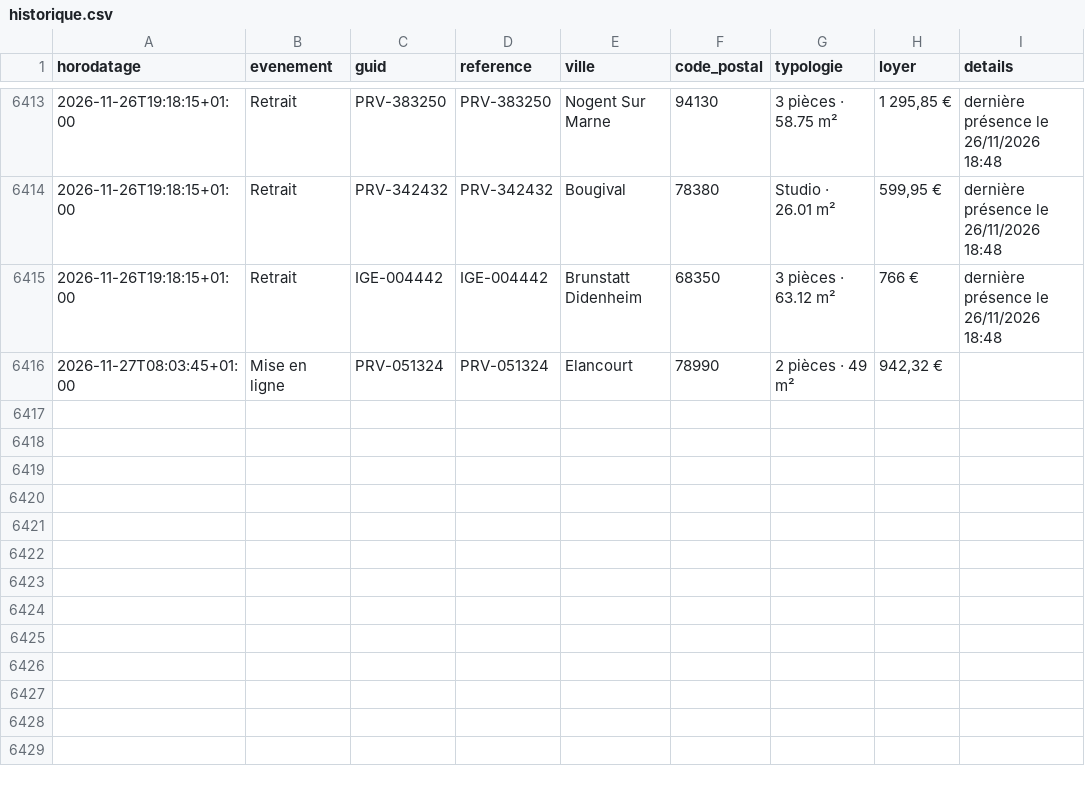
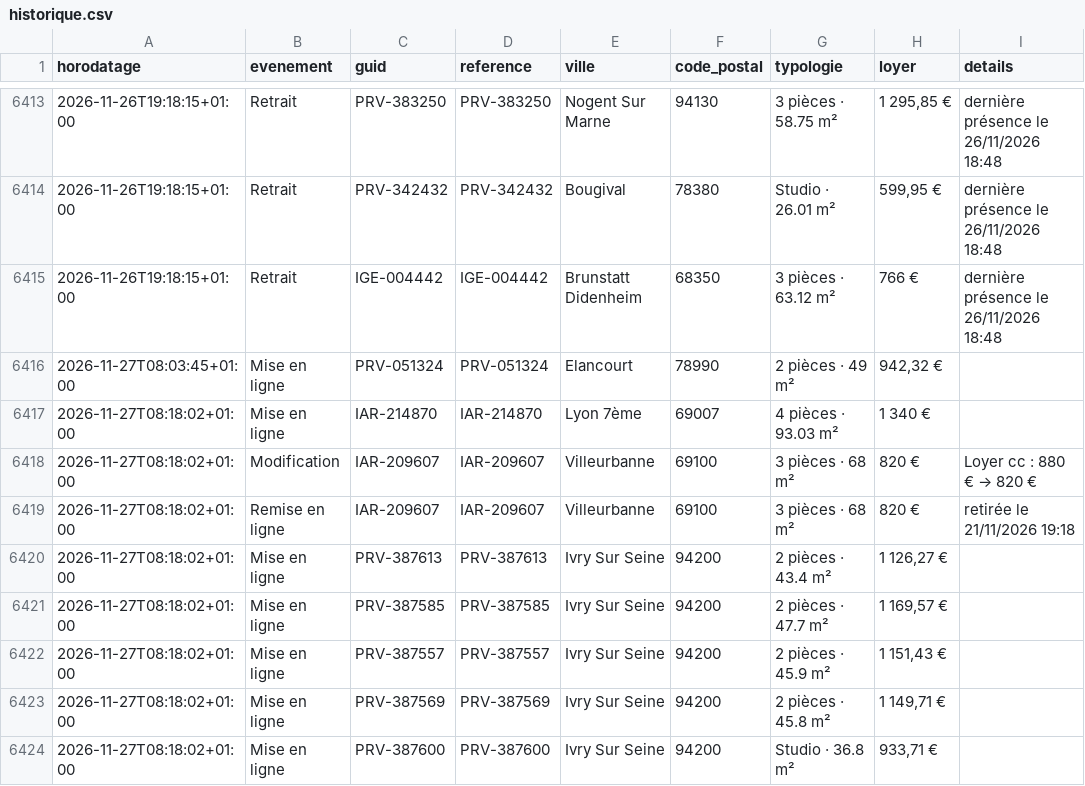
Before and after one commit to schermax-022/veille-logement, a CSV file: data/inli/historique.csv, drawn as a sheet; only a part is shown, gaps mark what is left out.

```diff
--- a/data/inli/historique.csv
+++ b/data/inli/historique.csv
@@ -6416 +6416,9 @@
 2026-11-27T08:03:45+01:00;Mise en ligne;PRV-051324;PRV-051324;Elancourt;78990;2 pièces · 49 m²;942,32 €;
+2026-11-27T08:18:02+01:00;Mise en ligne;IAR-214870;IAR-214870;Lyon 7ème;69007;4 pièces · 93.03 m²;1 340 €;
+2026-11-27T08:18:02+01:00;Modification;IAR-209607;IAR-209607;Villeurbanne;69100;3 pièces · 68 m²;820 €;Loyer cc : 880 € → 820 €
+2026-11-27T08:18:02+01:00;Remise en ligne;IAR-209607;IAR-209607;Villeurbanne;69100;3 pièces · 68 m²;820 €;retirée le 21/11/2026 19:18
+2026-11-27T08:18:02+01:00;Mise en ligne;PRV-387613;PRV-387613;Ivry Sur Seine;94200;2 pièces · 43.4 m²;1 126,27 €;
+2026-11-27T08:18:02+01:00;Mise en ligne;PRV-387585;PRV-387585;Ivry Sur Seine;94200;2 pièces · 47.7 m²;1 169,57 €;
+2026-11-27T08:18:02+01:00;Mise en ligne;PRV-387557;PRV-387557;Ivry Sur Seine;94200;2 pièces · 45.9 m²;1 151,43 €;
+2026-11-27T08:18:02+01:00;Mise en ligne;PRV-387569;PRV-387569;Ivry Sur Seine;94200;2 pièces · 45.8 m²;1 149,71 €;
+2026-11-27T08:18:02+01:00;Mise en ligne;PRV-387600;PRV-387600;Ivry Sur Seine;94200;Studio · 36.8 m²;933,71 €;
```
Also changed, not shown: data/cdc/historique.csv, 50 other files.
